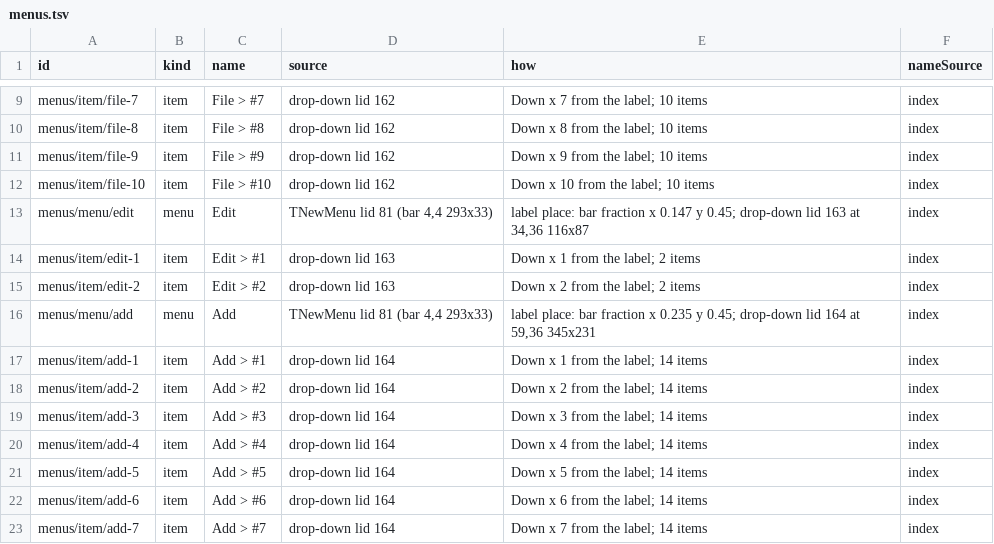
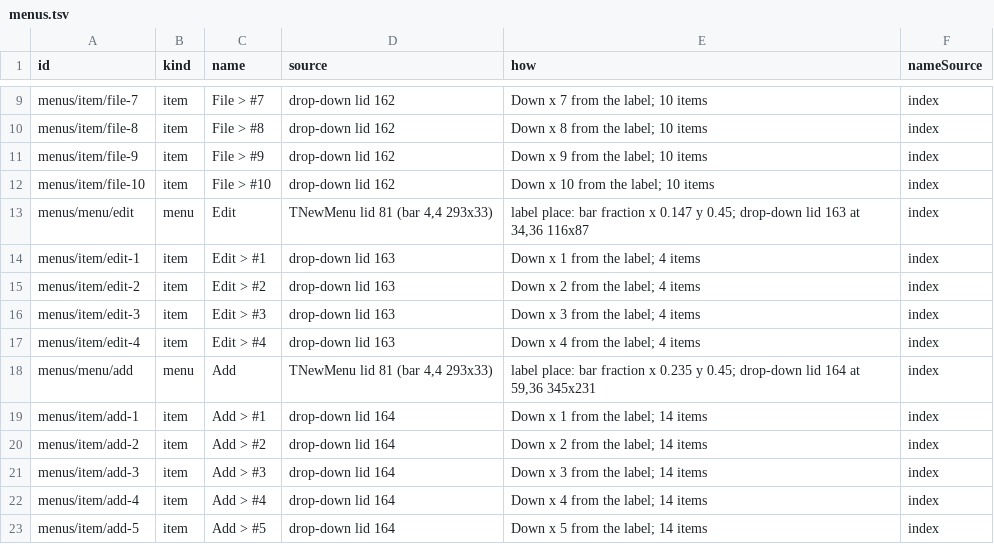
Before and after one commit to signature-studio/signature-studio, a TSV file: tools/e2e/features/generated/menus.tsv, drawn as a sheet; only a part is shown, gaps mark what is left out; the shorter side is filled out with more unchanged rows.

```diff
--- a/tools/e2e/features/generated/menus.tsv
+++ b/tools/e2e/features/generated/menus.tsv
@@ -13,4 +13,6 @@ menus/item/file-10	item	File > #10	drop-down lid 162	Down x 10 from the label; 1
 menus/menu/edit	menu	Edit	TNewMenu lid 81 (bar 4,4 293x33)	label place: bar fraction x 0.147 y 0.45; drop-down lid 163 at 34,36 116x87	index
-menus/item/edit-1	item	Edit > #1	drop-down lid 163	Down x 1 from the label; 2 items	index
-menus/item/edit-2	item	Edit > #2	drop-down lid 163	Down x 2 from the label; 2 items	index
+menus/item/edit-1	item	Edit > #1	drop-down lid 163	Down x 1 from the label; 4 items	index
+menus/item/edit-2	item	Edit > #2	drop-down lid 163	Down x 2 from the label; 4 items	index
+menus/item/edit-3	item	Edit > #3	drop-down lid 163	Down x 3 from the label; 4 items	index
+menus/item/edit-4	item	Edit > #4	drop-down lid 163	Down x 4 from the label; 4 items	index
 menus/menu/add	menu	Add	TNewMenu lid 81 (bar 4,4 293x33)	label place: bar fraction x 0.235 y 0.45; drop-down lid 164 at 59,36 345x231	index
```
Also changed, not shown: 2 other files.
